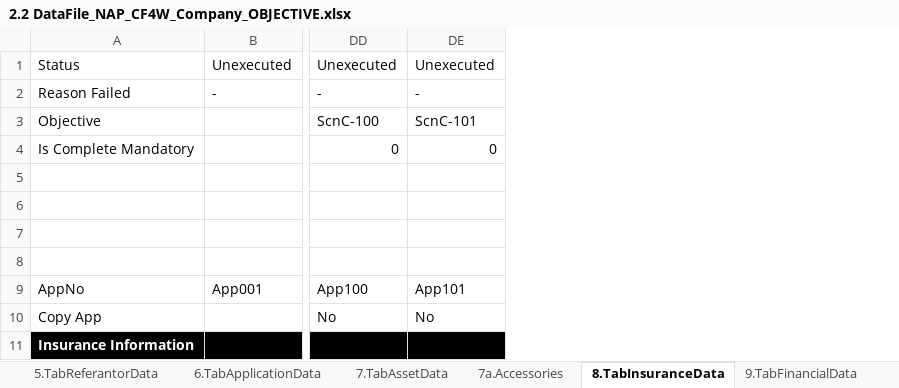
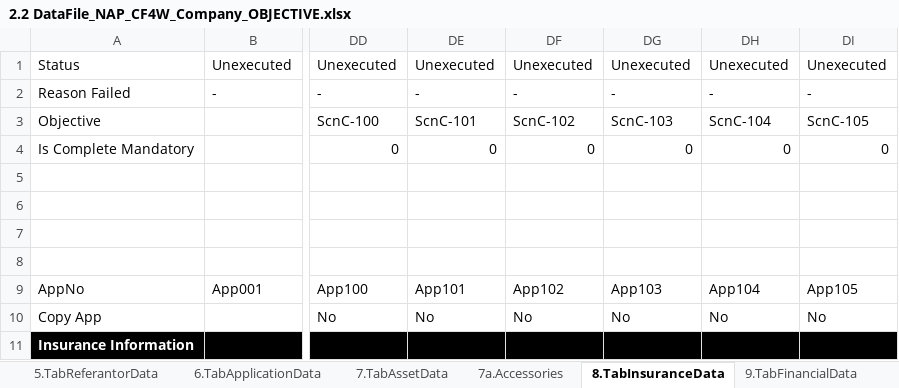
Before and after one commit to qcadins/DemoWorkflow, an Excel workbook: Excel/2.2 DataFile_NAP_CF4W_Company_OBJECTIVE.xlsx, sheet 8.TabInsuranceData, drawn as a sheet; only a part is shown, gaps mark what is left out; values as stored, in another font and other column widths than the file's, no borders; conditional formats not drawn; 2 other sheets too large or unreadable and not compared; the diff covers the shown part only; the diff names each change by its address in the sheet, - before the commit and + after, or states it on an @@ line.

```diff
--- a/Excel/2.2 DataFile_NAP_CF4W_Company_OBJECTIVE.xlsx (sheet 8.TabInsuranceData)
+++ b/Excel/2.2 DataFile_NAP_CF4W_Company_OBJECTIVE.xlsx (sheet 8.TabInsuranceData)
+column DF, rows 1-10: Unexecuted | - | ScnC-102 | 0 |  |  |  |  | App102 | No
+column DG, rows 1-10: Unexecuted | - | ScnC-103 | 0 |  |  |  |  | App103 | No
+column DH, rows 1-10: Unexecuted | - | ScnC-104 | 0 |  |  |  |  | App104 | No
+column DI, rows 1-10: Unexecuted | - | ScnC-105 | 0 |  |  |  |  | App105 | No
```
Also changed, not shown: 19 edited cells elsewhere in this sheet, sheet 2.TabManagementShareholderData, sheet 9.TabFinancialData, sheet 1.TabCustomerMainData, sheet 6.TabApplicationData, sheet 7.TabAssetData, sheet 10.TabTermConditionData, 2 more sheets, Excel/KombinasiData.xlsx, 1 other file.
